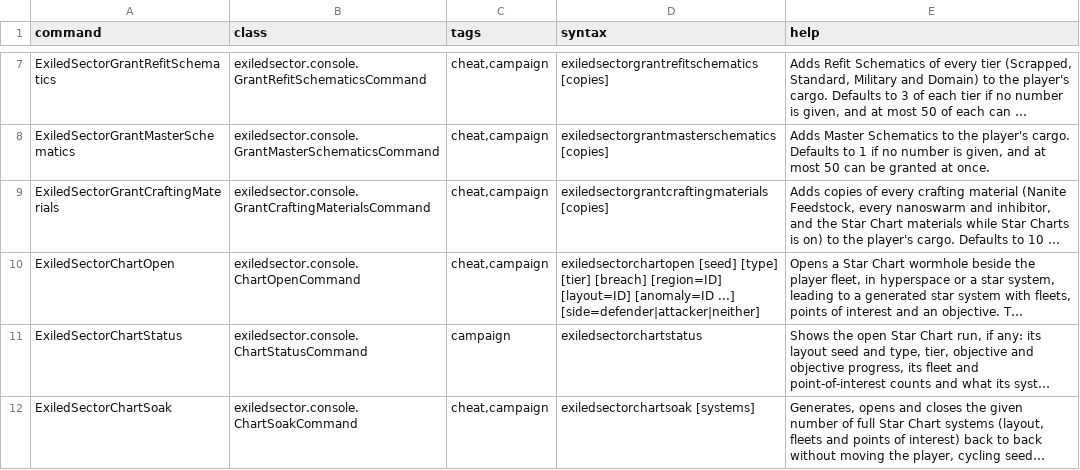
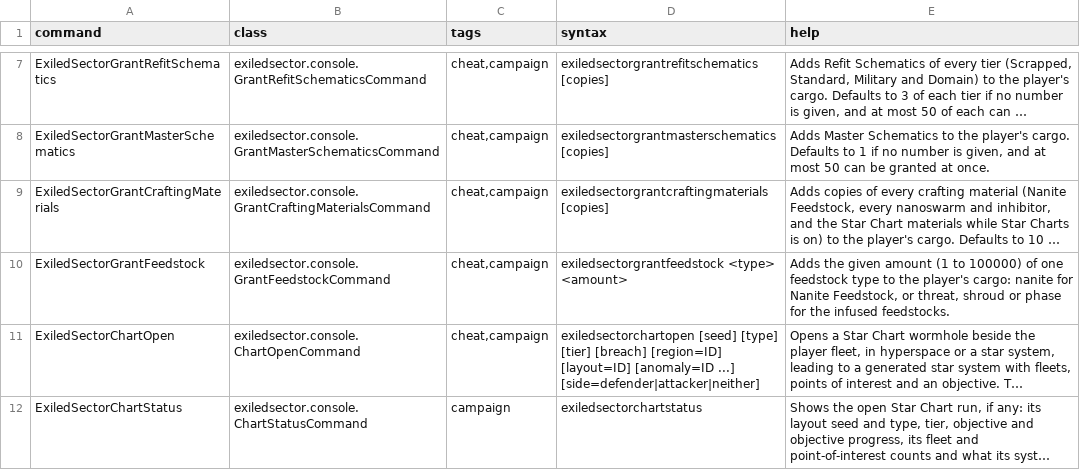
Before and after one commit to ExiledPortals/ExiledSector, a CSV file: data/console/commands.csv, drawn as a sheet; only a part is shown, gaps mark what is left out; the shorter side is filled out with more unchanged rows; long unchanged cells end in …; the diff names each change by its address in the sheet, - before the commit and + after, or states it on an @@ line.

```diff
--- a/data/console/commands.csv
+++ b/data/console/commands.csv
+row 10: ExiledSectorGrantFeedstock | exiledsector.console.GrantFeedstockCommand | cheat,campaign | exiledsectorgrantfeedstock <type> <amount> | Adds the given amount (1 to 100000) of one feedstock type to the player's cargo: nanite for Nanite Feedstock, or threat, shroud or phase for the infused feedstocks.
```
Also changed, not shown: 2 other files.
